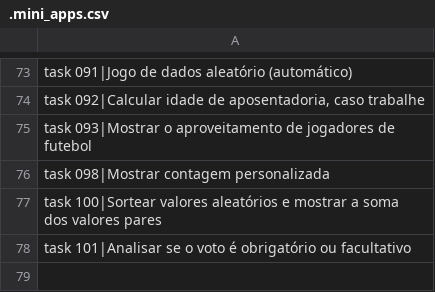
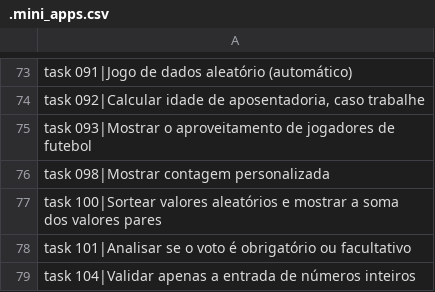
Before and after one commit to viniciomsilva/curso-video-python, a CSV file: data/.mini_apps.csv, drawn as a sheet; only a part is shown, gaps mark what is left out.

Commit message:
Do task104

```diff
--- a/data/.mini_apps.csv
+++ b/data/.mini_apps.csv
@@ -78 +78,2 @@ task 100|Sortear valores aleatórios e mostrar a soma dos valores pares;
 task 101|Analisar se o voto é obrigatório ou facultativo;
+task 104|Validar apenas a entrada de números inteiros;
```
Also changed, not shown: 3 other files.
